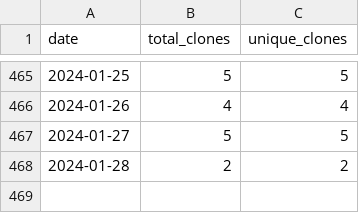
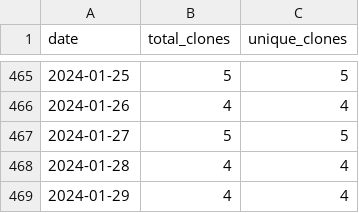
Before and after one commit to merrymitch/COMP3220, a CSV file: .traffic/clones.csv, drawn as a sheet; only a part is shown, gaps mark what is left out.

Commit message:
Updating repository traffic

```diff
--- a/.traffic/clones.csv
+++ b/.traffic/clones.csv
@@ -467,2 +467,3 @@ date,total_clones,unique_clones
 2024-01-27,5,5
-2024-01-28,2,2
+2024-01-28,4,4
+2024-01-29,4,4
```
Also changed, not shown: .traffic/views.csv, 3 other files.
